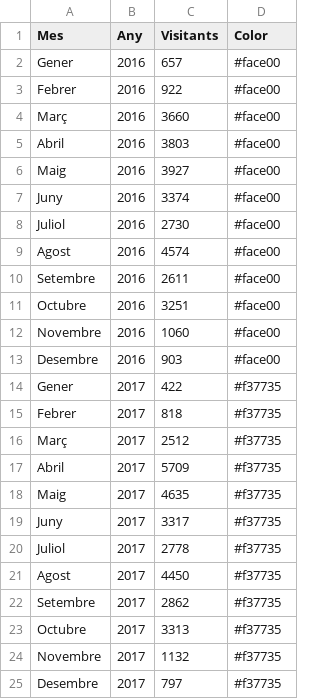
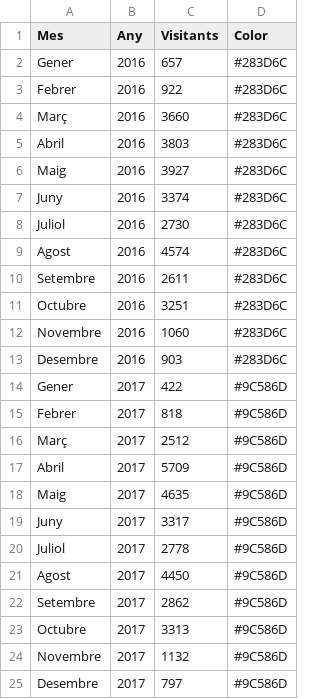
Before and after one commit to pauturvalles/universitatdegirona, a CSV file: csv/Visitants_ecomuseu.csv, drawn as a sheet.

Commit message:
Update Visitants_ecomuseu.csv

```diff
--- a/csv/Visitants_ecomuseu.csv
+++ b/csv/Visitants_ecomuseu.csv
@@ -1,25 +1,25 @@
 Mes,Any,Visitants,Color
-Gener,2016,657,#face00
-Febrer,2016,922,#face00
-Març,2016,3660,#face00
-Abril,2016,3803,#face00
-Maig,2016,3927,#face00
-Juny,2016,3374,#face00
-Juliol,2016,2730,#face00
-Agost,2016,4574,#face00
-Setembre,2016,2611,#face00
-Octubre,2016,3251,#face00
-Novembre,2016,1060,#face00
-Desembre,2016,903,#face00
-Gener,2017,422,#f37735
-Febrer,2017,818,#f37735
-Març,2017,2512,#f37735
-Abril,2017,5709,#f37735
-Maig,2017,4635,#f37735
-Juny,2017,3317,#f37735
-Juliol,2017,2778,#f37735
-Agost,2017,4450,#f37735
-Setembre,2017,2862,#f37735
-Octubre,2017,3313,#f37735
-Novembre,2017,1132,#f37735
-Desembre,2017,797,#f37735
+Gener,2016,657,#283D6C
+Febrer,2016,922,#283D6C
+Març,2016,3660,#283D6C
+Abril,2016,3803,#283D6C
+Maig,2016,3927,#283D6C
+Juny,2016,3374,#283D6C
+Juliol,2016,2730,#283D6C
+Agost,2016,4574,#283D6C
+Setembre,2016,2611,#283D6C
+Octubre,2016,3251,#283D6C
+Novembre,2016,1060,#283D6C
+Desembre,2016,903,#283D6C
+Gener,2017,422,#9C586D
+Febrer,2017,818,#9C586D
+Març,2017,2512,#9C586D
+Abril,2017,5709,#9C586D
+Maig,2017,4635,#9C586D
+Juny,2017,3317,#9C586D
+Juliol,2017,2778,#9C586D
+Agost,2017,4450,#9C586D
+Setembre,2017,2862,#9C586D
+Octubre,2017,3313,#9C586D
+Novembre,2017,1132,#9C586D
+Desembre,2017,797,#9C586D
```
